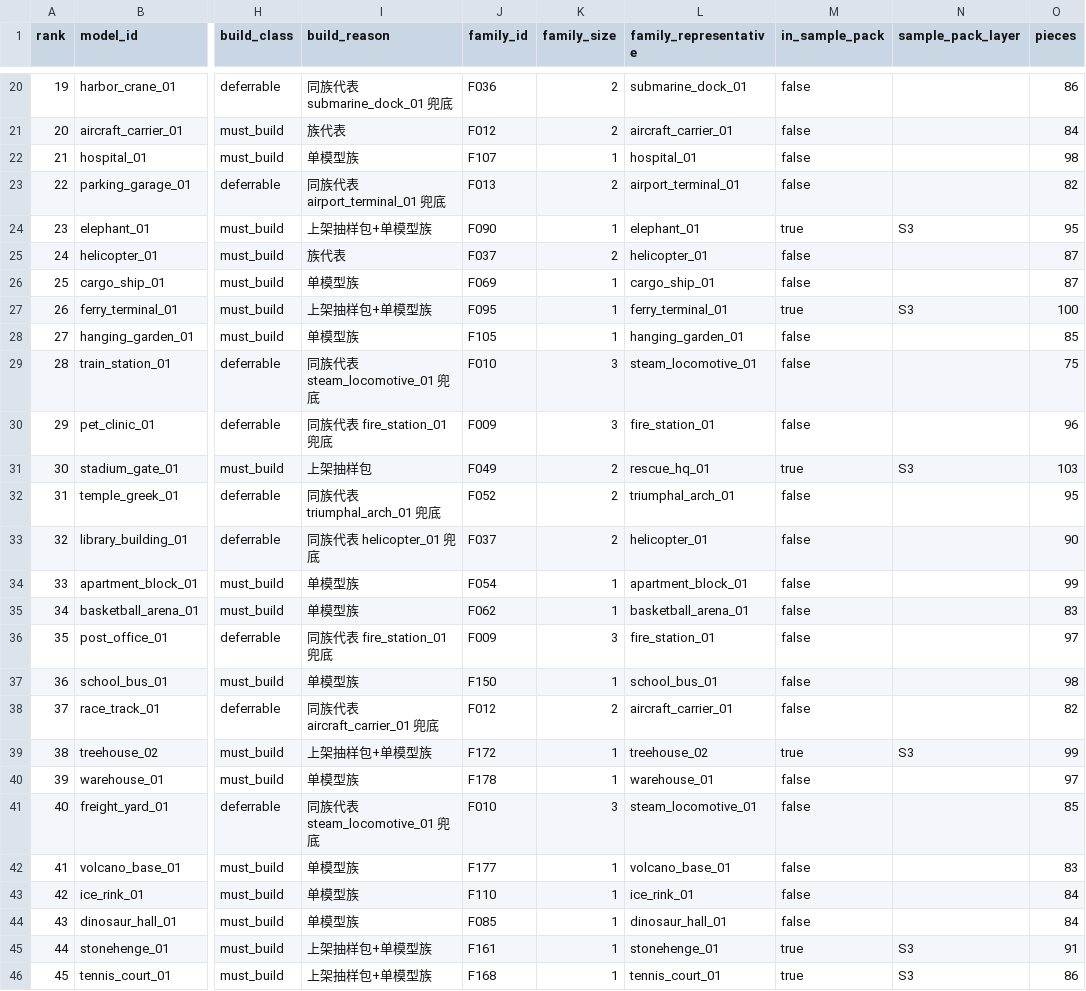
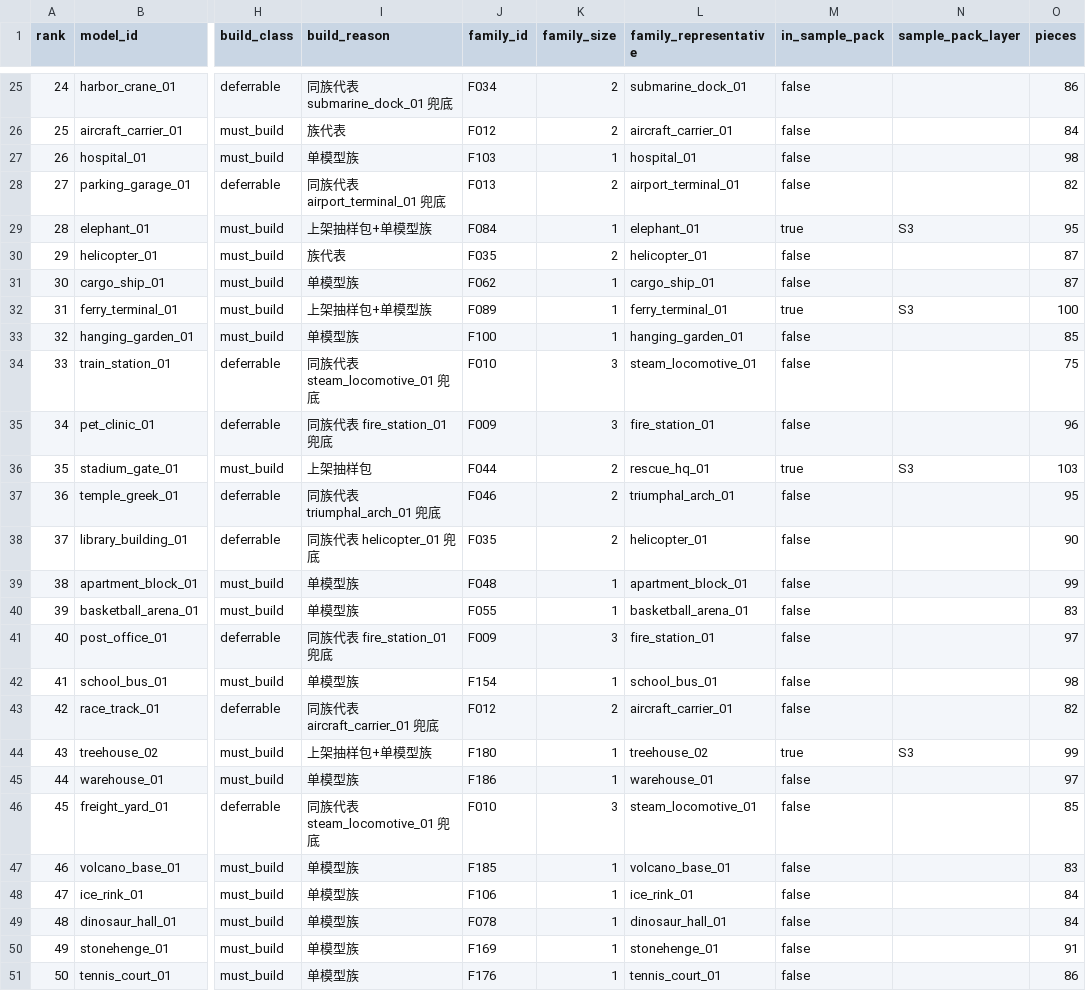
Before and after one commit to 9997433-bit/PJ02, a CSV file: magtile-studio/docs/reports/PHYSICAL_REVIEW_QUEUE.csv, drawn as a sheet; only a part is shown, gaps mark what is left out; addresses are those after the commit; the diff covers the shown part only; the diff names each change by its address in the sheet, - before the commit and + after, or states it on an @@ line.

```diff
--- a/magtile-studio/docs/reports/PHYSICAL_REVIEW_QUEUE.csv
+++ b/magtile-studio/docs/reports/PHYSICAL_REVIEW_QUEUE.csv
@@ column A (rank) renumbered from row 6 down @@
-J25 (family_id): F036
+J25 (family_id): F034
-J27 (family_id): F107
+J27 (family_id): F103
-J29 (family_id): F090
+J29 (family_id): F084
-J30 (family_id): F037
+J30 (family_id): F035
-J31 (family_id): F069
+J31 (family_id): F062
-J32 (family_id): F095
+J32 (family_id): F089
-J33 (family_id): F105
+J33 (family_id): F100
-J36 (family_id): F049
+J36 (family_id): F044
-J37 (family_id): F052
+J37 (family_id): F046
-J38 (family_id): F037
+J38 (family_id): F035
-J39 (family_id): F054
+J39 (family_id): F048
-J40 (family_id): F062
+J40 (family_id): F055
-J42 (family_id): F150
+J42 (family_id): F154
-J44 (family_id): F172
+J44 (family_id): F180
-J45 (family_id): F178
+J45 (family_id): F186
-J47 (family_id): F177
+J47 (family_id): F185
-J48 (family_id): F110
+J48 (family_id): F106
-J49 (family_id): F085
+J49 (family_id): F078
-I50:I51 (build_reason): 上架抽样包+单模型族
+I50:I51 (build_reason): 单模型族
-J50 (family_id): F161
+J50 (family_id): F169
-M50:M51 (in_sample_pack): true
+M50:M51 (in_sample_pack): false
-N50:N51 (sample_pack_layer): S3
+N50:N51 (sample_pack_layer): (empty)
-J51 (family_id): F168
+J51 (family_id): F176
```
Also changed, not shown: 5 added rows and 28 edited cells elsewhere in this file, 4 other files.
